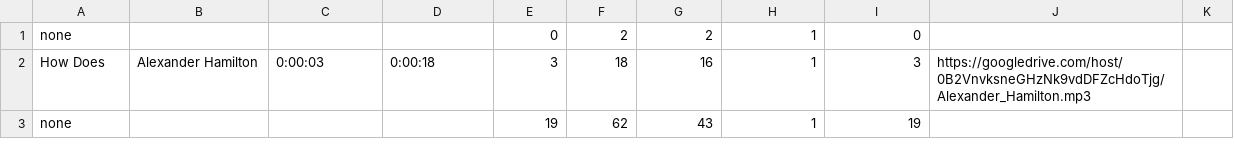
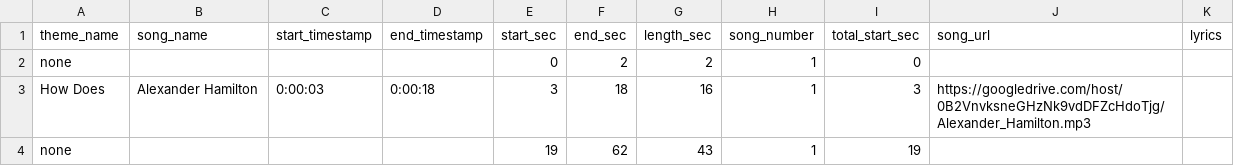
Before and after one commit to ssterman/musical-theme-vis, a CSV file: output.csv, drawn as a sheet; only a part is shown; the diff names each change by its address in the sheet, - before the commit and + after, or states it on an @@ line.

```diff
--- a/output.csv
+++ b/output.csv
+row 1: theme_name | song_name | start_timestamp | end_timestamp | start_sec | end_sec | length_sec | song_number | total_start_sec | song_url | lyrics
```
Also changed, not shown: 1 other file.
